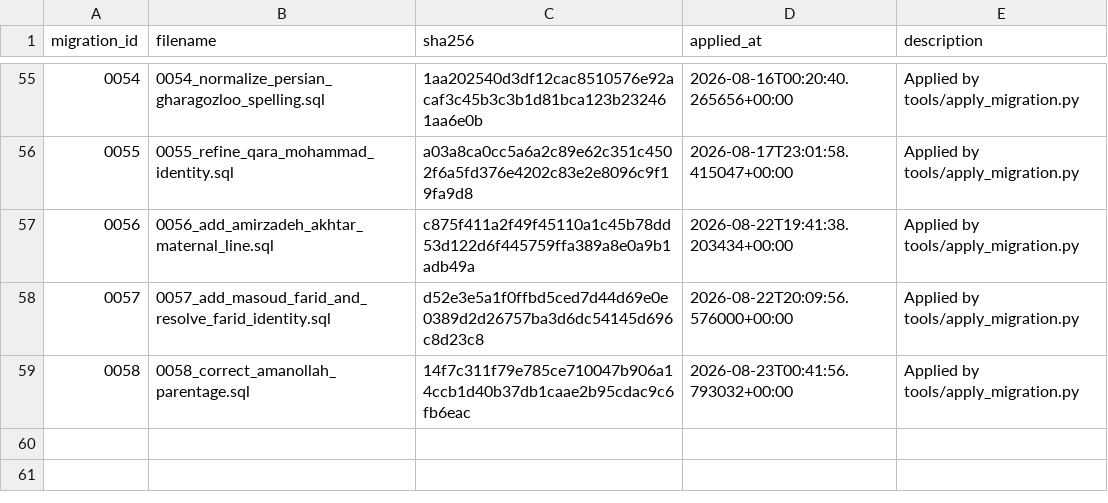
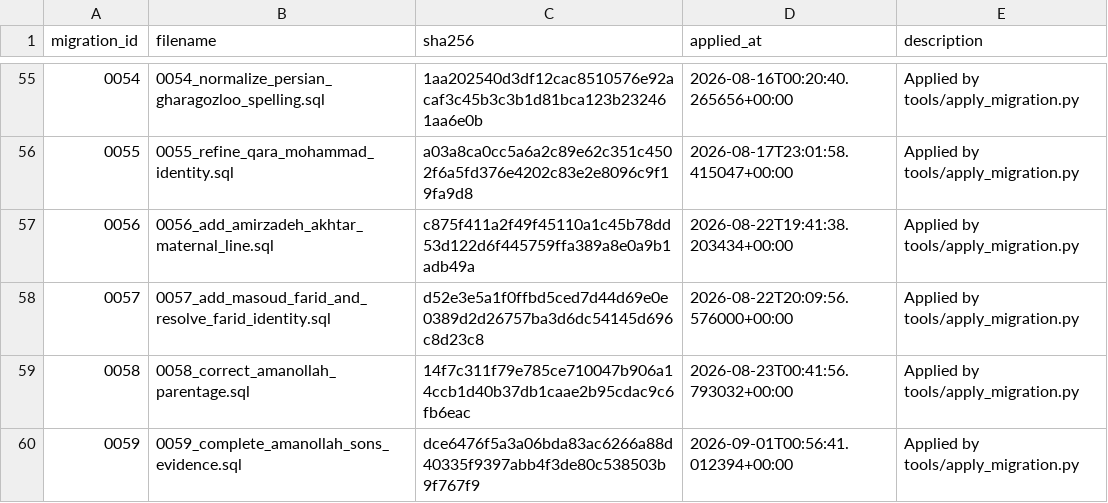
Before and after one commit to amirihoss-eng/Gharagozloo-Historical-Archive, a CSV file: Gharagozloo_Historical_Archive_v1_0_chapter3_complete/exports/schema_migrations.csv, drawn as a sheet; only a part is shown, gaps mark what is left out; the diff names each change by its address in the sheet, - before the commit and + after, or states it on an @@ line.

```diff
--- a/Gharagozloo_Historical_Archive_v1_0_chapter3_complete/exports/schema_migrations.csv
+++ b/Gharagozloo_Historical_Archive_v1_0_chapter3_complete/exports/schema_migrations.csv
+row 60: 0059 | 0059_complete_amanollah_sons_evidence.sql | dce6476f5a3a06bda83ac6266a88d40335f9397abb4f3de80c538503b9f767f9 | 2026-09-01T00:56:41.012394+00:00 | Applied by tools/apply_migration.py
```
Also changed, not shown: Gharagozloo_Historical_Archive_v1_0_chapter3_complete/exports/change_log.csv, Gharagozloo_Historical_Archive_v1_0_chapter3_complete/exports/claim_citations.csv, 6 other files.
